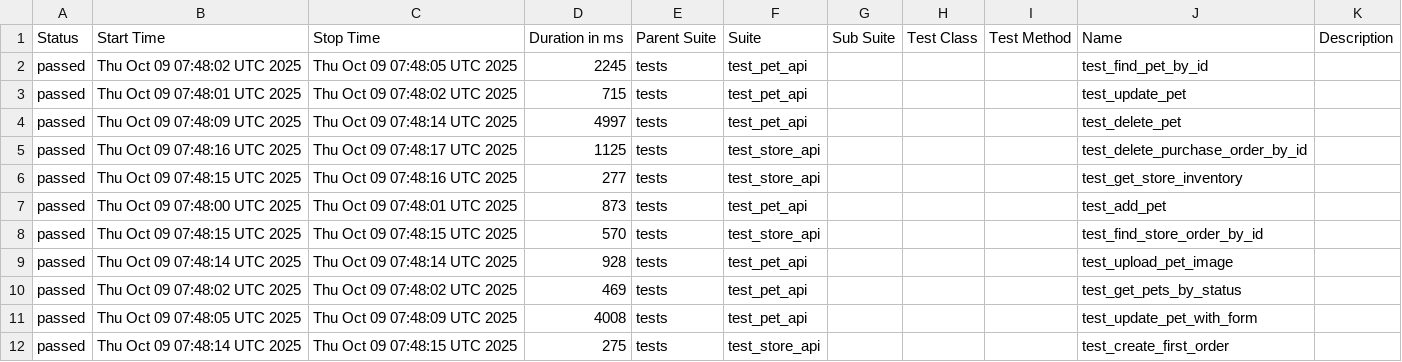
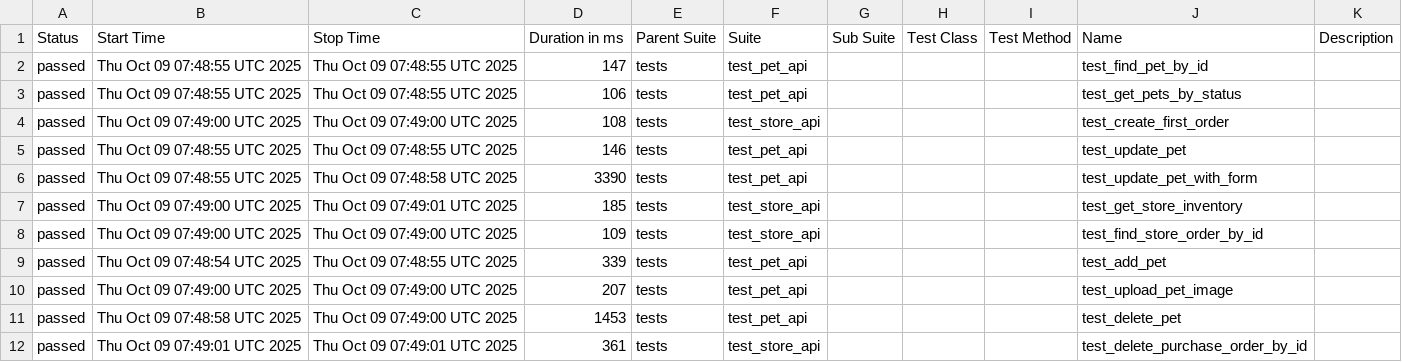
Before and after one commit to KovalIllia/petstore-api-tests, a CSV file: data/suites.csv, drawn as a sheet.

```diff
--- a/data/suites.csv
+++ b/data/suites.csv
@@ -1,12 +1,12 @@
 "Status","Start Time","Stop Time","Duration in ms","Parent Suite","Suite","Sub Suite","Test Class","Test Method","Name","Description"
-"passed","Thu Oct 09 07:48:02 UTC 2025","Thu Oct 09 07:48:05 UTC 2025","2245","tests","test_pet_api","","","","test_find_pet_by_id",""
-"passed","Thu Oct 09 07:48:01 UTC 2025","Thu Oct 09 07:48:02 UTC 2025","715","tests","test_pet_api","","","","test_update_pet",""
-"passed","Thu Oct 09 07:48:09 UTC 2025","Thu Oct 09 07:48:14 UTC 2025","4997","tests","test_pet_api","","","","test_delete_pet",""
-"passed","Thu Oct 09 07:48:16 UTC 2025","Thu Oct 09 07:48:17 UTC 2025","1125","tests","test_store_api","","","","test_delete_purchase_order_by_id",""
-"passed","Thu Oct 09 07:48:15 UTC 2025","Thu Oct 09 07:48:16 UTC 2025","277","tests","test_store_api","","","","test_get_store_inventory",""
-"passed","Thu Oct 09 07:48:00 UTC 2025","Thu Oct 09 07:48:01 UTC 2025","873","tests","test_pet_api","","","","test_add_pet",""
-"passed","Thu Oct 09 07:48:15 UTC 2025","Thu Oct 09 07:48:15 UTC 2025","570","tests","test_store_api","","","","test_find_store_order_by_id",""
-"passed","Thu Oct 09 07:48:14 UTC 2025","Thu Oct 09 07:48:14 UTC 2025","928","tests","test_pet_api","","","","test_upload_pet_image",""
-"passed","Thu Oct 09 07:48:02 UTC 2025","Thu Oct 09 07:48:02 UTC 2025","469","tests","test_pet_api","","","","test_get_pets_by_status",""
-"passed","Thu Oct 09 07:48:05 UTC 2025","Thu Oct 09 07:48:09 UTC 2025","4008","tests","test_pet_api","","","","test_update_pet_with_form",""
-"passed","Thu Oct 09 07:48:14 UTC 2025","Thu Oct 09 07:48:15 UTC 2025","275","tests","test_store_api","","","","test_create_first_order",""
+"passed","Thu Oct 09 07:48:55 UTC 2025","Thu Oct 09 07:48:55 UTC 2025","147","tests","test_pet_api","","","","test_find_pet_by_id",""
+"passed","Thu Oct 09 07:48:55 UTC 2025","Thu Oct 09 07:48:55 UTC 2025","106","tests","test_pet_api","","","","test_get_pets_by_status",""
+"passed","Thu Oct 09 07:49:00 UTC 2025","Thu Oct 09 07:49:00 UTC 2025","108","tests","test_store_api","","","","test_create_first_order",""
+"passed","Thu Oct 09 07:48:55 UTC 2025","Thu Oct 09 07:48:55 UTC 2025","146","tests","test_pet_api","","","","test_update_pet",""
+"passed","Thu Oct 09 07:48:55 UTC 2025","Thu Oct 09 07:48:58 UTC 2025","3390","tests","test_pet_api","","","","test_update_pet_with_form",""
+"passed","Thu Oct 09 07:49:00 UTC 2025","Thu Oct 09 07:49:01 UTC 2025","185","tests","test_store_api","","","","test_get_store_inventory",""
+"passed","Thu Oct 09 07:49:00 UTC 2025","Thu Oct 09 07:49:00 UTC 2025","109","tests","test_store_api","","","","test_find_store_order_by_id",""
+"passed","Thu Oct 09 07:48:54 UTC 2025","Thu Oct 09 07:48:55 UTC 2025","339","tests","test_pet_api","","","","test_add_pet",""
+"passed","Thu Oct 09 07:49:00 UTC 2025","Thu Oct 09 07:49:00 UTC 2025","207","tests","test_pet_api","","","","test_upload_pet_image",""
+"passed","Thu Oct 09 07:48:58 UTC 2025","Thu Oct 09 07:49:00 UTC 2025","1453","tests","test_pet_api","","","","test_delete_pet",""
+"passed","Thu Oct 09 07:49:01 UTC 2025","Thu Oct 09 07:49:01 UTC 2025","361","tests","test_store_api","","","","test_delete_purchase_order_by_id",""
```
Also changed, not shown: 41 other files.
